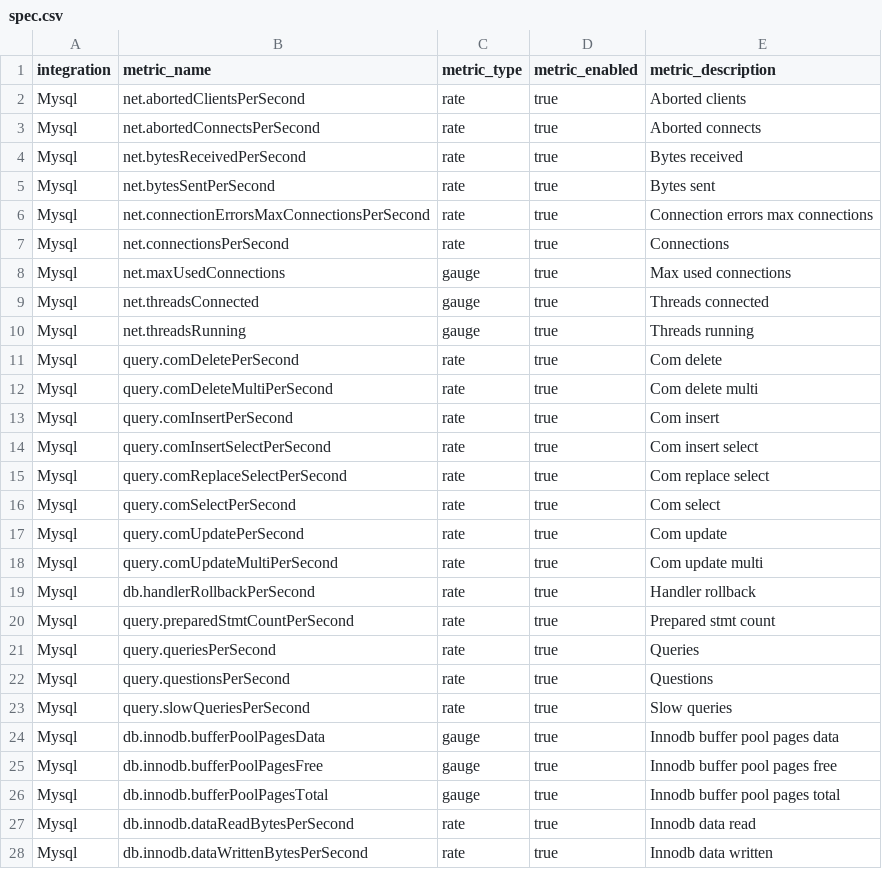
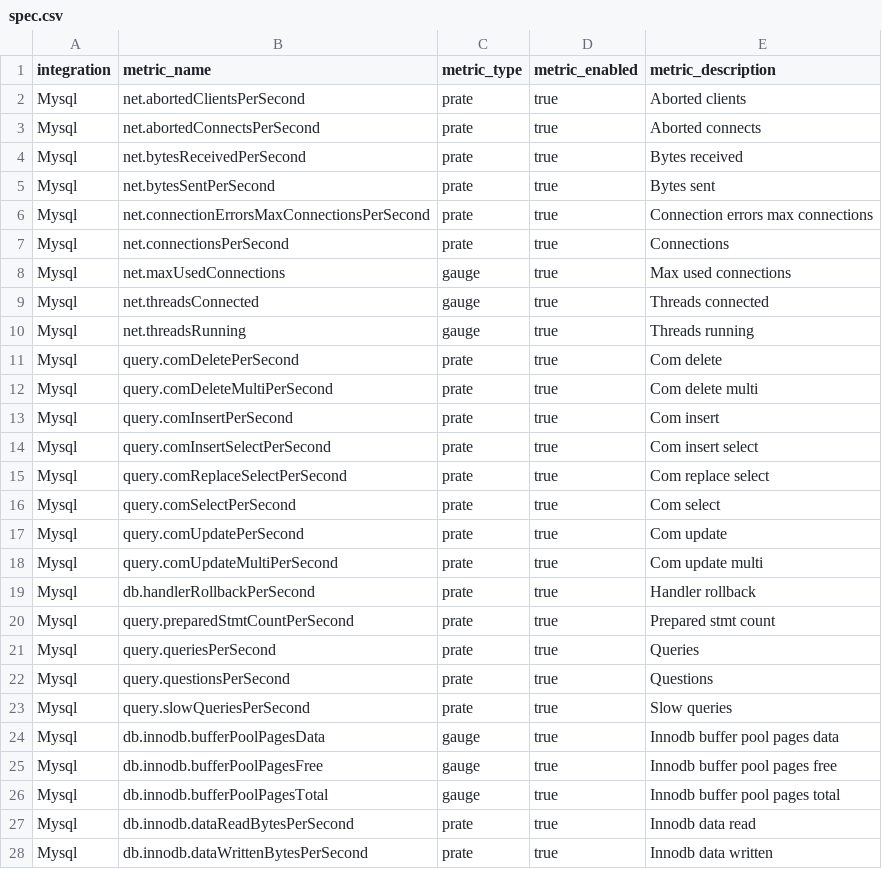
Before and after one commit to newrelic/nri-mysql, a CSV file: spec.csv, drawn as a sheet; only a part is shown; the diff covers the shown part only.

Commit message:
fix reporting -ve values for RATE metricTypes

```diff
--- a/spec.csv
+++ b/spec.csv
@@ -1,8 +1,8 @@
 integration,metric_name,metric_type,metric_enabled,metric_description
-Mysql,net.abortedClientsPerSecond,rate,true,Aborted clients
-Mysql,net.abortedConnectsPerSecond,rate,true,Aborted connects
-Mysql,net.bytesReceivedPerSecond,rate,true,Bytes received
-Mysql,net.bytesSentPerSecond,rate,true,Bytes sent
-Mysql,net.connectionErrorsMaxConnectionsPerSecond,rate,true,Connection errors max connections
-Mysql,net.connectionsPerSecond,rate,true,Connections
+Mysql,net.abortedClientsPerSecond,prate,true,Aborted clients
+Mysql,net.abortedConnectsPerSecond,prate,true,Aborted connects
+Mysql,net.bytesReceivedPerSecond,prate,true,Bytes received
+Mysql,net.bytesSentPerSecond,prate,true,Bytes sent
+Mysql,net.connectionErrorsMaxConnectionsPerSecond,prate,true,Connection errors max connections
+Mysql,net.connectionsPerSecond,prate,true,Connections
 Mysql,net.maxUsedConnections,gauge,true,Max used connections
@@ -10,15 +10,15 @@ Mysql,net.threadsConnected,gauge,true,Threads connected
 Mysql,net.threadsRunning,gauge,true,Threads running
-Mysql,query.comDeletePerSecond,rate,true,Com delete
-Mysql,query.comDeleteMultiPerSecond,rate,true,Com delete multi
-Mysql,query.comInsertPerSecond,rate,true,Com insert
-Mysql,query.comInsertSelectPerSecond,rate,true,Com insert select
-Mysql,query.comReplaceSelectPerSecond,rate,true,Com replace select
-Mysql,query.comSelectPerSecond,rate,true,Com select
-Mysql,query.comUpdatePerSecond,rate,true,Com update
-Mysql,query.comUpdateMultiPerSecond,rate,true,Com update multi
-Mysql,db.handlerRollbackPerSecond,rate,true,Handler rollback
-Mysql,query.preparedStmtCountPerSecond,rate,true,Prepared stmt count
-Mysql,query.queriesPerSecond,rate,true,Queries
-Mysql,query.questionsPerSecond,rate,true,Questions
-Mysql,query.slowQueriesPerSecond,rate,true,Slow queries
+Mysql,query.comDeletePerSecond,prate,true,Com delete
+Mysql,query.comDeleteMultiPerSecond,prate,true,Com delete multi
+Mysql,query.comInsertPerSecond,prate,true,Com insert
+Mysql,query.comInsertSelectPerSecond,prate,true,Com insert select
+Mysql,query.comReplaceSelectPerSecond,prate,true,Com replace select
+Mysql,query.comSelectPerSecond,prate,true,Com select
+Mysql,query.comUpdatePerSecond,prate,true,Com update
+Mysql,query.comUpdateMultiPerSecond,prate,true,Com update multi
+Mysql,db.handlerRollbackPerSecond,prate,true,Handler rollback
+Mysql,query.preparedStmtCountPerSecond,prate,true,Prepared stmt count
+Mysql,query.queriesPerSecond,prate,true,Queries
+Mysql,query.questionsPerSecond,prate,true,Questions
+Mysql,query.slowQueriesPerSecond,prate,true,Slow queries
 Mysql,db.innodb.bufferPoolPagesData,gauge,true,Innodb buffer pool pages data
@@ -26,3 +26,3 @@ Mysql,db.innodb.bufferPoolPagesFree,gauge,true,Innodb buffer pool pages free
 Mysql,db.innodb.bufferPoolPagesTotal,gauge,true,Innodb buffer pool pages total
-Mysql,db.innodb.dataReadBytesPerSecond,rate,true,Innodb data read
-Mysql,db.innodb.dataWrittenBytesPerSecond,rate,true,Innodb data written
+Mysql,db.innodb.dataReadBytesPerSecond,prate,true,Innodb data read
+Mysql,db.innodb.dataWrittenBytesPerSecond,prate,true,Innodb data written
```
Also changed, not shown: 57 edited cells elsewhere in this file, 5 other files.
